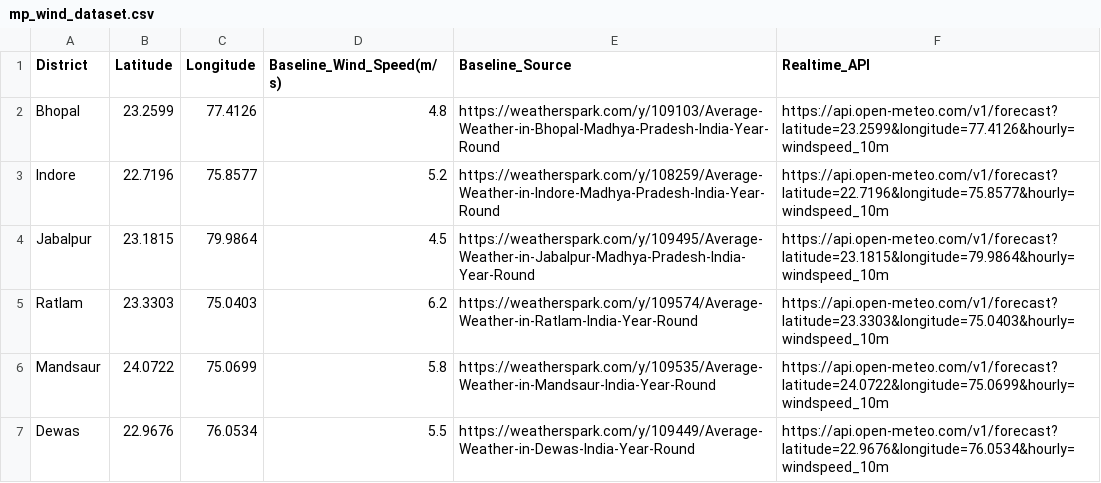
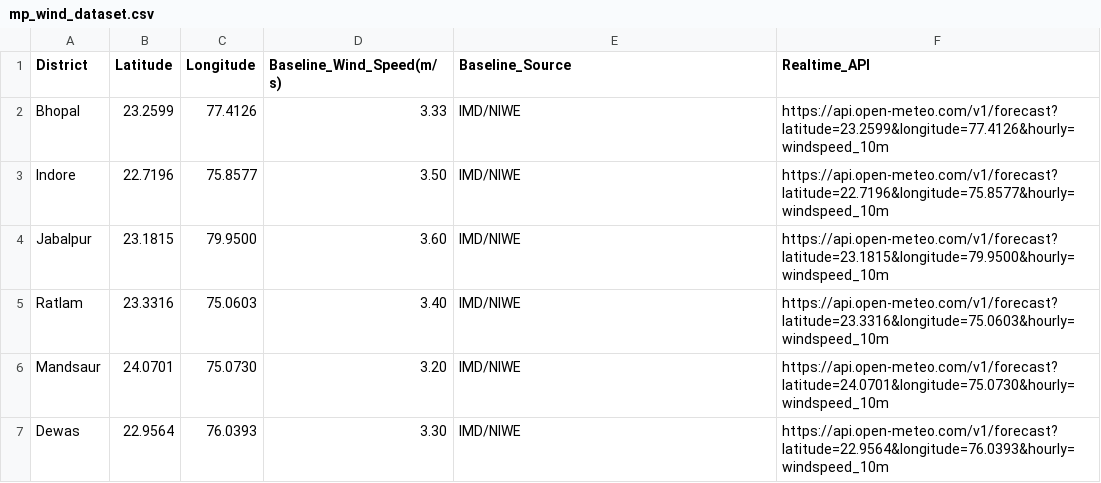
Before and after one commit to Theroyalprg/mp-wind-dashboard, a CSV file: mp_wind_dataset.csv, drawn as a sheet.

Commit message:
Update mp_wind_dataset.csv

```diff
--- a/mp_wind_dataset.csv
+++ b/mp_wind_dataset.csv
@@ -1,7 +1,7 @@
 District,Latitude,Longitude,Baseline_Wind_Speed(m/s),Baseline_Source,Realtime_API
-Bhopal,23.2599,77.4126,4.8,https://weatherspark.com/y/109103/Average-Weather-in-Bhopal-Madhya-Pradesh-India-Year-Round,https://api.open-meteo.com/v1/forecast?latitude=23.2599&longitude=77.4126&hourly=windspeed_10m
-Indore,22.7196,75.8577,5.2,https://weatherspark.com/y/108259/Average-Weather-in-Indore-Madhya-Pradesh-India-Year-Round,https://api.open-meteo.com/v1/forecast?latitude=22.7196&longitude=75.8577&hourly=windspeed_10m
-Jabalpur,23.1815,79.9864,4.5,https://weatherspark.com/y/109495/Average-Weather-in-Jabalpur-Madhya-Pradesh-India-Year-Round,https://api.open-meteo.com/v1/forecast?latitude=23.1815&longitude=79.9864&hourly=windspeed_10m
-Ratlam,23.3303,75.0403,6.2,https://weatherspark.com/y/109574/Average-Weather-in-Ratlam-India-Year-Round,https://api.open-meteo.com/v1/forecast?latitude=23.3303&longitude=75.0403&hourly=windspeed_10m
-Mandsaur,24.0722,75.0699,5.8,https://weatherspark.com/y/109535/Average-Weather-in-Mandsaur-India-Year-Round,https://api.open-meteo.com/v1/forecast?latitude=24.0722&longitude=75.0699&hourly=windspeed_10m
-Dewas,22.9676,76.0534,5.5,https://weatherspark.com/y/109449/Average-Weather-in-Dewas-India-Year-Round,https://api.open-meteo.com/v1/forecast?latitude=22.9676&longitude=76.0534&hourly=windspeed_10m
+Bhopal,23.2599,77.4126,3.33,IMD/NIWE,"https://api.open-meteo.com/v1/forecast?latitude=23.2599&longitude=77.4126&hourly=windspeed_10m"
+Indore,22.7196,75.8577,3.50,IMD/NIWE,"https://api.open-meteo.com/v1/forecast?latitude=22.7196&longitude=75.8577&hourly=windspeed_10m"
+Jabalpur,23.1815,79.9500,3.60,IMD/NIWE,"https://api.open-meteo.com/v1/forecast?latitude=23.1815&longitude=79.9500&hourly=windspeed_10m"
+Ratlam,23.3316,75.0603,3.40,IMD/NIWE,"https://api.open-meteo.com/v1/forecast?latitude=23.3316&longitude=75.0603&hourly=windspeed_10m"
+Mandsaur,24.0701,75.0730,3.20,IMD/NIWE,"https://api.open-meteo.com/v1/forecast?latitude=24.0701&longitude=75.0730&hourly=windspeed_10m"
+Dewas,22.9564,76.0393,3.30,IMD/NIWE,"https://api.open-meteo.com/v1/forecast?latitude=22.9564&longitude=76.0393&hourly=windspeed_10m"
```
